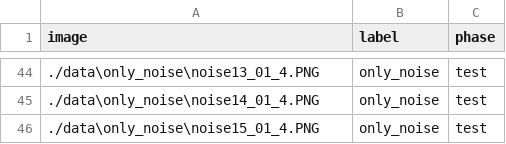
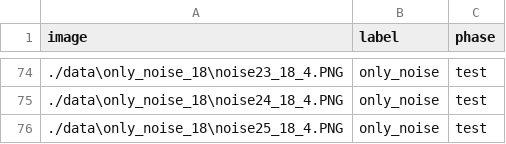
Before and after one commit to VyatkinAlexey/Noiseless, a CSV file: dataset.csv, drawn as a sheet; only a part is shown, gaps mark what is left out; the diff covers the shown part only.

```diff
--- a/dataset.csv
+++ b/dataset.csv
@@ -44,3 +74,3 @@ image,label,phase
-./data\only_noise\noise13_01_4.PNG,only_noise,test
-./data\only_noise\noise14_01_4.PNG,only_noise,test
-./data\only_noise\noise15_01_4.PNG,only_noise,test
+./data\only_noise_18\noise23_18_4.PNG,only_noise,test
+./data\only_noise_18\noise24_18_4.PNG,only_noise,test
+./data\only_noise_18\noise25_18_4.PNG,only_noise,test
```
Also changed, not shown: 30 added rows and 31 edited cells elsewhere in this file, 3 other files.
